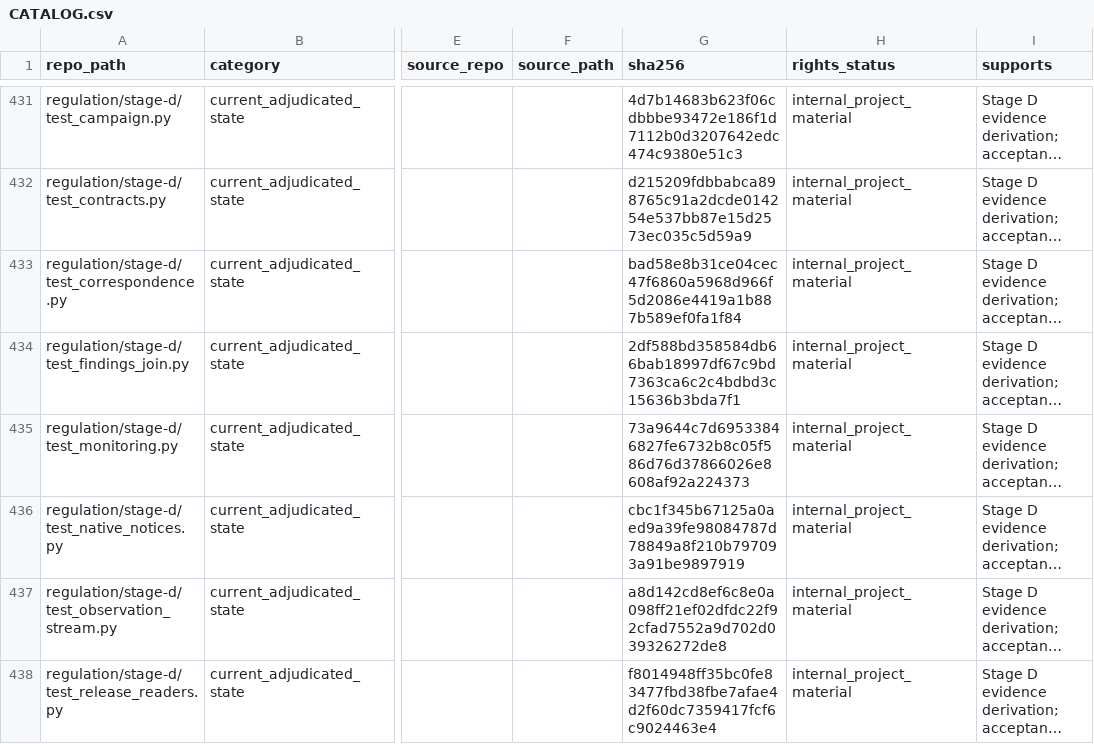
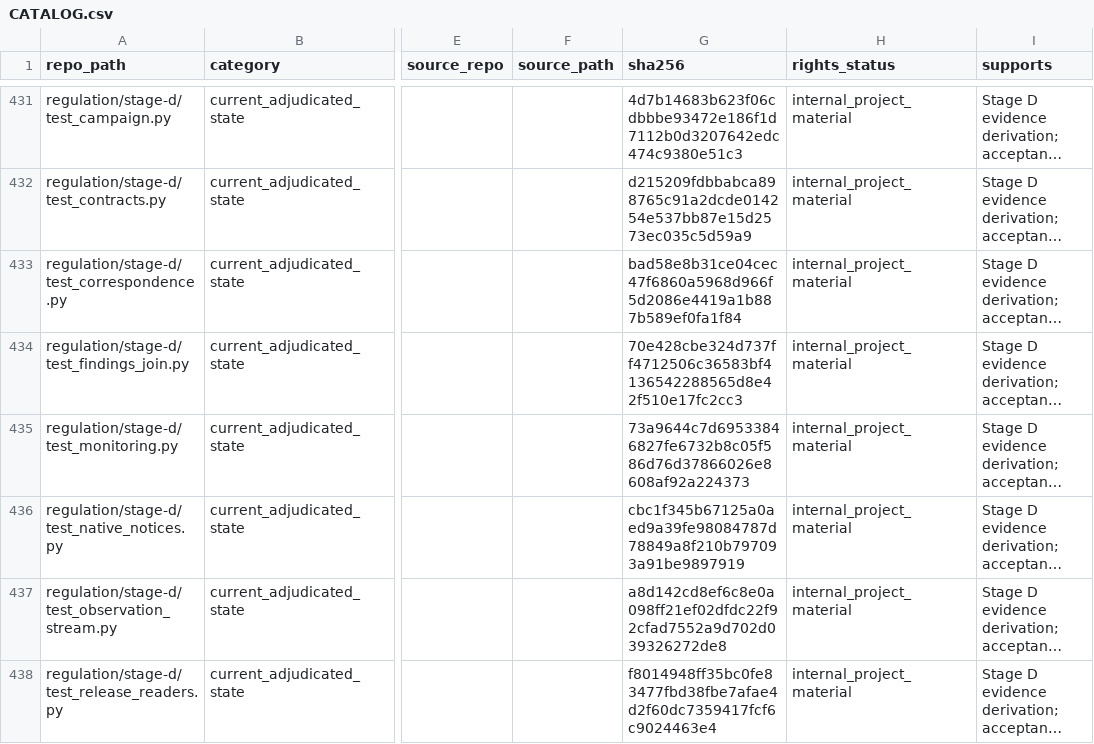
Before and after one commit to owassmer/CORDON, a CSV file: corpus/CATALOG.csv, drawn as a sheet; only a part is shown, gaps mark what is left out; long unchanged cells end in …; the diff covers the shown part only; the diff names each change by its address in the sheet, - before the commit and + after, or states it on an @@ line.

```diff
--- a/corpus/CATALOG.csv
+++ b/corpus/CATALOG.csv
-G434 (sha256): 2df588bd358584db66bab18997df67c9bd7363ca6c2c4bdbd3c15636b3bda7f1
+G434 (sha256): 70e428cbe324d737ff4712506c36583bf4136542288565d8e42f510e17fc2cc3
```
Also changed, not shown: 1 added row and 8 edited cells elsewhere in this file, 10 other files.
